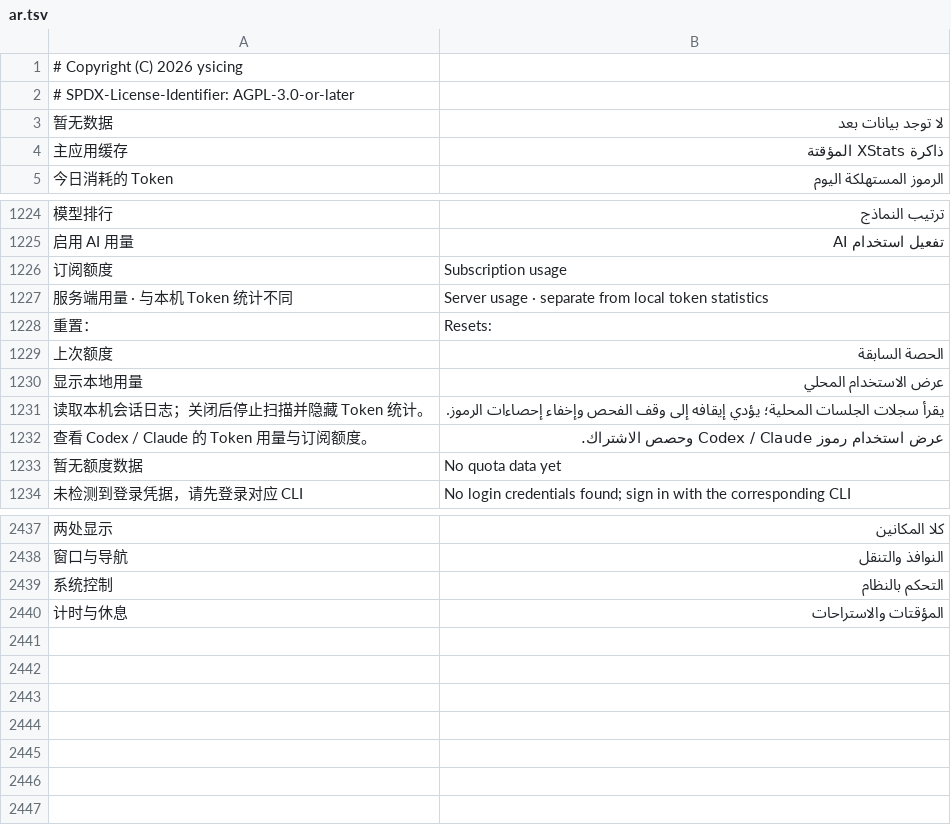
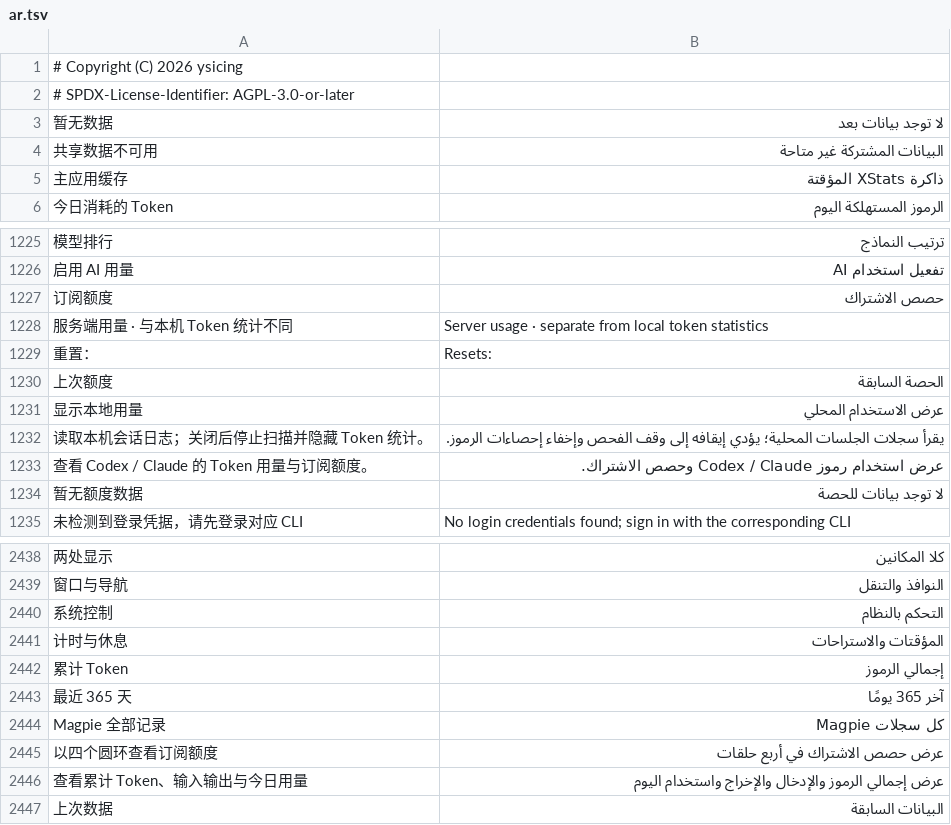
Before and after one commit to ysicing/XStats, a TSV file: Packages/XStatsKit/Sources/Localization/Resources/ar.tsv, drawn as a sheet; only a part is shown, gaps mark what is left out; addresses are those after the commit; the diff names each change by its address in the sheet, - before the commit and + after, or states it on an @@ line.

```diff
--- a/Packages/XStatsKit/Sources/Localization/Resources/ar.tsv
+++ b/Packages/XStatsKit/Sources/Localization/Resources/ar.tsv
+row 4: 共享数据不可用 | البيانات المشتركة غير متاحة
-B1227: Subscription usage
+B1227: حصص الاشتراك
-B1234: No quota data yet
+B1234: لا توجد بيانات للحصة
+row 2442: 累计 Token | إجمالي الرموز
+row 2443: 最近 365 天 | آخر 365 يومًا
+row 2444: Magpie 全部记录 | كل سجلات Magpie
+row 2445: 以四个圆环查看订阅额度 | عرض حصص الاشتراك في أربع حلقات
+row 2446: 查看累计 Token、输入输出与今日用量 | عرض إجمالي الرموز والإدخال والإخراج واستخدام اليوم
+row 2447: 上次数据 | البيانات السابقة
```
Also changed, not shown: Packages/XStatsKit/Sources/Localization/Resources/de.tsv, Packages/XStatsKit/Sources/Localization/Resources/es.tsv, 21 other files.
